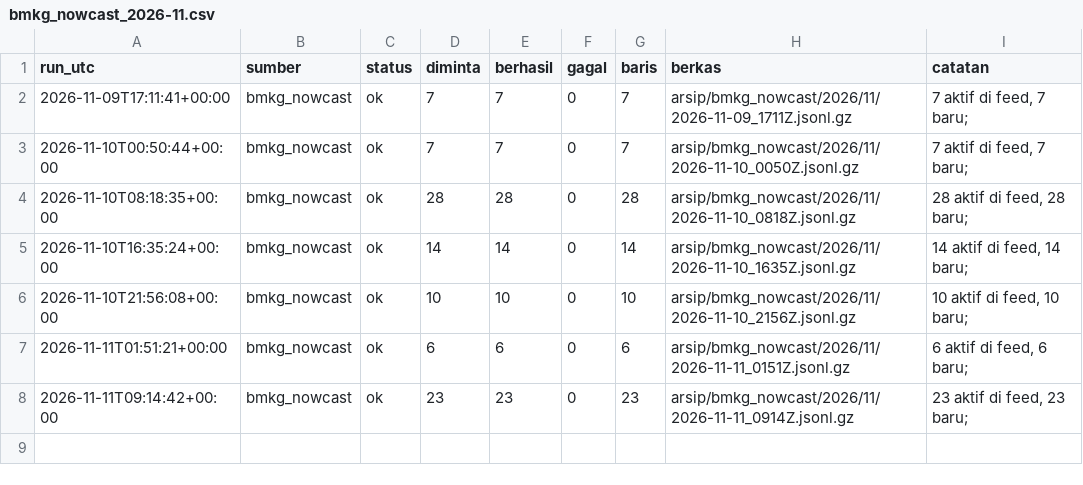
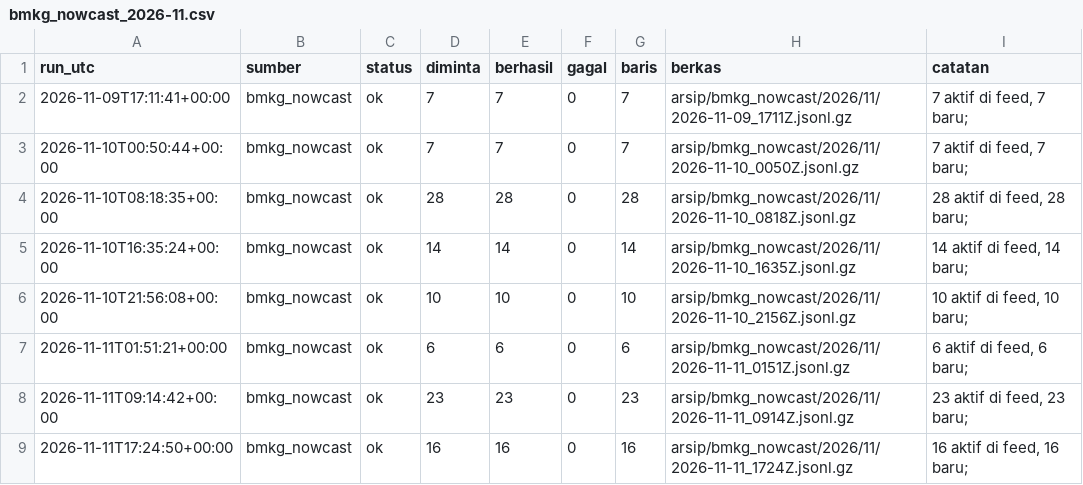
Before and after one commit to mrafiraamadhan/arsip-realtime-indonesia, a CSV file: log/bmkg_nowcast_2026-11.csv, drawn as a sheet; the diff names each change by its address in the sheet, - before the commit and + after, or states it on an @@ line.

```diff
--- a/log/bmkg_nowcast_2026-11.csv
+++ b/log/bmkg_nowcast_2026-11.csv
+row 9: 2026-11-11T17:24:50+00:00 | bmkg_nowcast | ok | 16 | 16 | 0 | 16 | arsip/bmkg_nowcast/2026/11/2026-11-11_1724Z.jsonl.gz | 16 aktif di feed, 16 baru;
```
Also changed, not shown: 2 other files.
